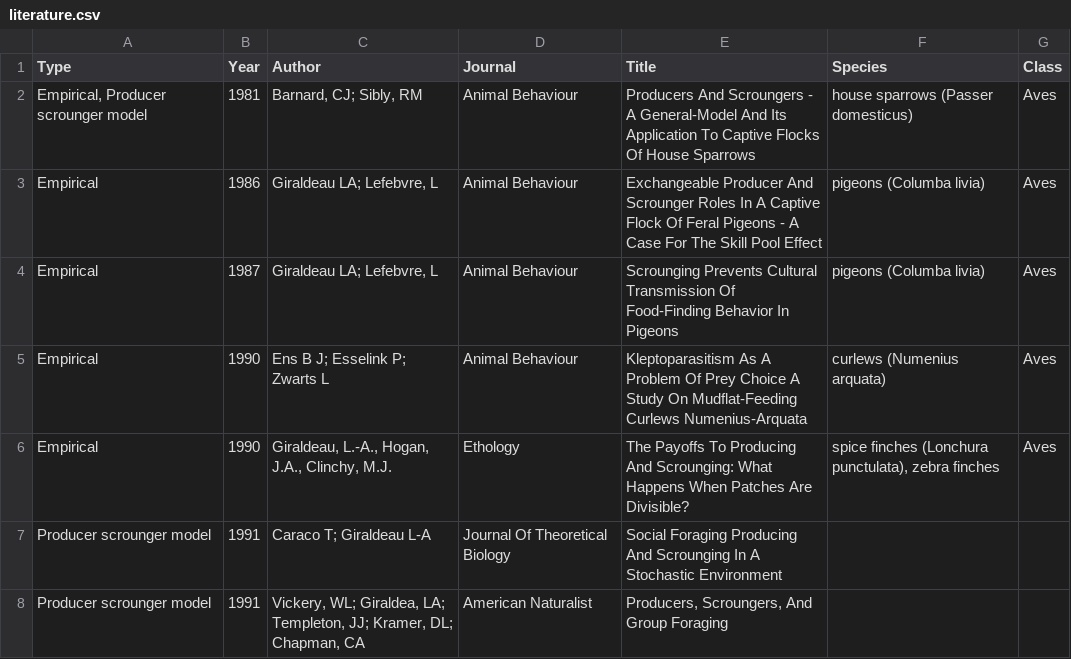
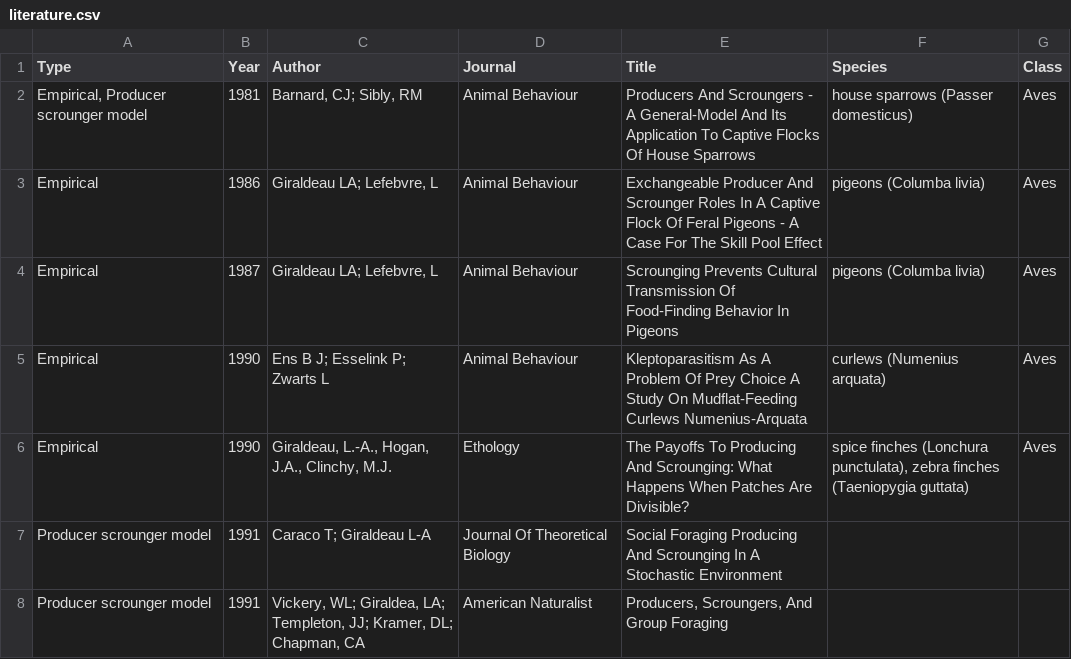
Before and after one commit to robitalec/comprehensive-exam, a CSV file: data/literature/literature.csv, drawn as a sheet; only a part is shown.

Commit message:
fix missing species

```diff
--- a/data/literature/literature.csv
+++ b/data/literature/literature.csv
@@ -5,3 +5,3 @@ Empirical,1987,"Giraldeau LA; Lefebvre, L",Animal Behaviour,Scrounging Prevents
 Empirical,1990,Ens B J; Esselink P; Zwarts L,Animal Behaviour,Kleptoparasitism As A Problem Of Prey Choice A Study On Mudflat-Feeding Curlews Numenius-Arquata,curlews (Numenius arquata),Aves
-Empirical,1990,"Giraldeau, L.‐A., Hogan, J.A., Clinchy, M.J.",Ethology,The Payoffs To Producing And Scrounging: What Happens When Patches Are Divisible?,"spice finches (Lonchura punctulata), zebra finches",Aves
+Empirical,1990,"Giraldeau, L.‐A., Hogan, J.A., Clinchy, M.J.",Ethology,The Payoffs To Producing And Scrounging: What Happens When Patches Are Divisible?,"spice finches (Lonchura punctulata), zebra finches (Taeniopygia guttata)",Aves
 Producer scrounger model,1991,Caraco T; Giraldeau L-A,Journal Of Theoretical Biology,Social Foraging Producing And Scrounging In A Stochastic Environment,,
```
